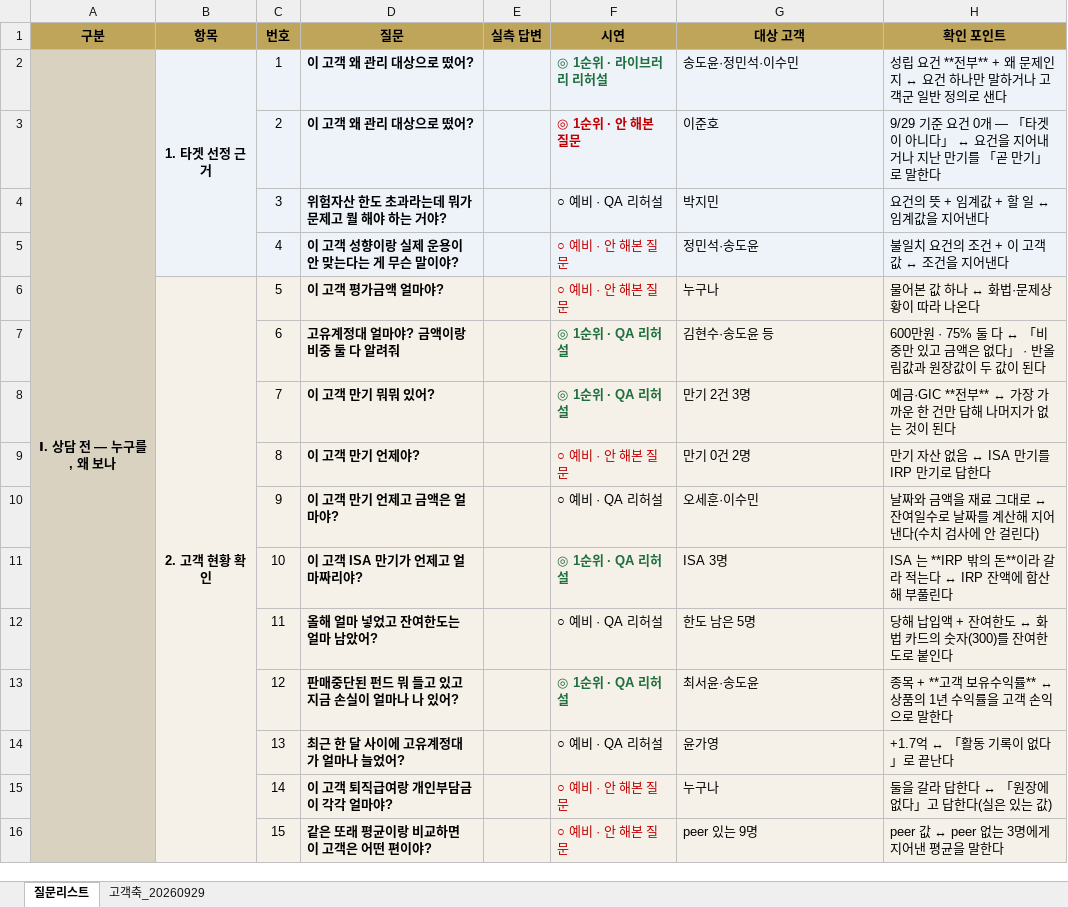
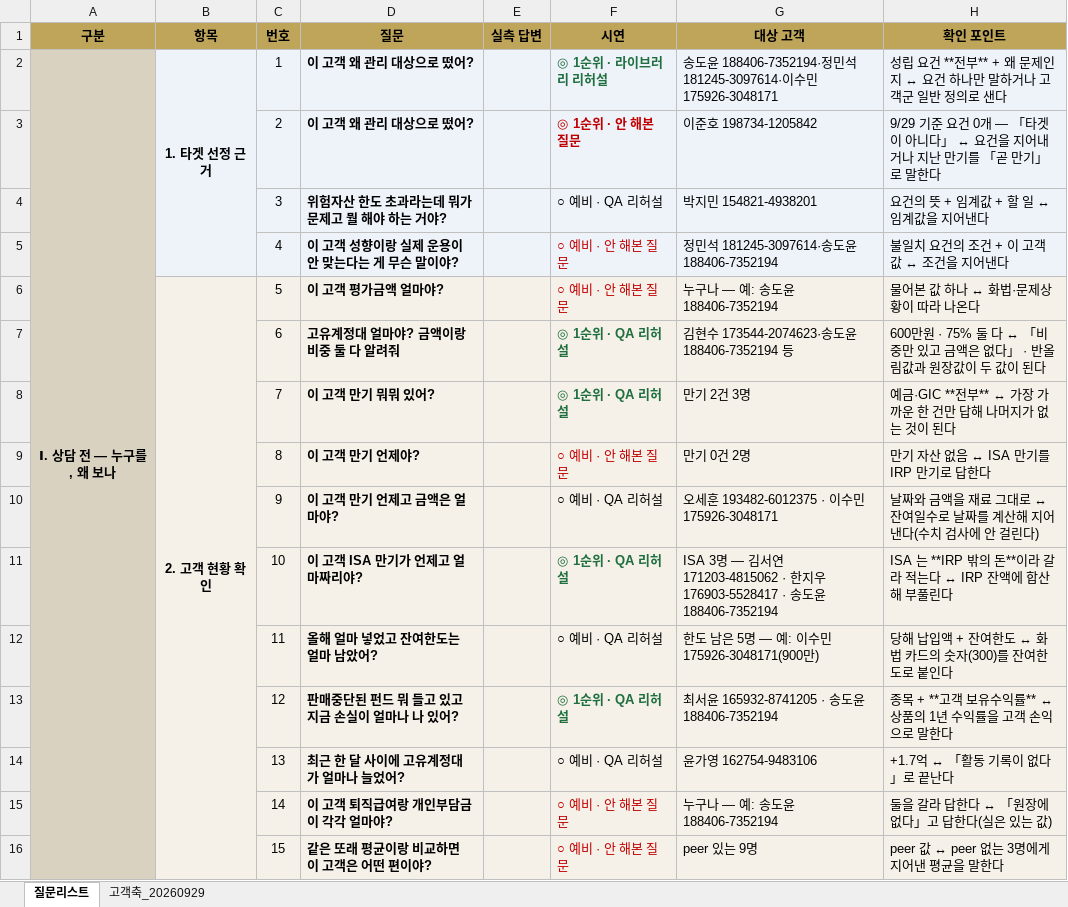
Before and after one commit to 09sunwoo-a/Pension_agent, an Excel workbook: docs/QUESTION_MAP.xlsx, sheet 질문리스트, drawn as a sheet; only a part is shown; values as stored, in another font and other column widths than the file's, no borders; the diff covers the shown part only; the diff names each change by its address in the sheet, - before the commit and + after, or states it on an @@ line.

```diff
--- a/docs/QUESTION_MAP.xlsx (sheet 질문리스트)
+++ b/docs/QUESTION_MAP.xlsx (sheet 질문리스트)
-G2 (대상 고객): 송도윤·정민석·이수민
+G2 (대상 고객): 송도윤 188406-7352194·정민석 181245-3097614·이수민 175926-3048171
-G3 (대상 고객): 이준호
+G3 (대상 고객): 이준호 198734-1205842
-G4 (대상 고객): 박지민
+G4 (대상 고객): 박지민 154821-4938201
-G5 (대상 고객): 정민석·송도윤
+G5 (대상 고객): 정민석 181245-3097614·송도윤 188406-7352194
-G6 (대상 고객): 누구나
+G6 (대상 고객): 누구나 — 예: 송도윤 188406-7352194
-G7 (대상 고객): 김현수·송도윤 등
+G7 (대상 고객): 김현수 173544-2074623·송도윤 188406-7352194 등
-G10 (대상 고객): 오세훈·이수민
+G10 (대상 고객): 오세훈 193482-6012375 · 이수민 175926-3048171
-G11 (대상 고객): ISA 3명
+G11 (대상 고객): ISA 3명 — 김서연 171203-4815062 · 한지우 176903-5528417 · 송도윤 188406-7352194
-G12 (대상 고객): 한도 남은 5명
+G12 (대상 고객): 한도 남은 5명 — 예: 이수민 175926-3048171(900만)
-G13 (대상 고객): 최서윤·송도윤
+G13 (대상 고객): 최서윤 165932-8741205 · 송도윤 188406-7352194
-G14 (대상 고객): 윤가영
+G14 (대상 고객): 윤가영 162754-9483106
-G15 (대상 고객): 누구나
+G15 (대상 고객): 누구나 — 예: 송도윤 188406-7352194
```
Also changed, not shown: 99 edited cells elsewhere in this sheet, sheet 고객축_20260929, 1 other file.
